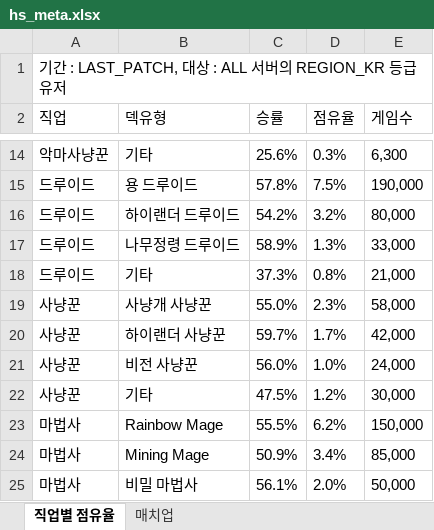
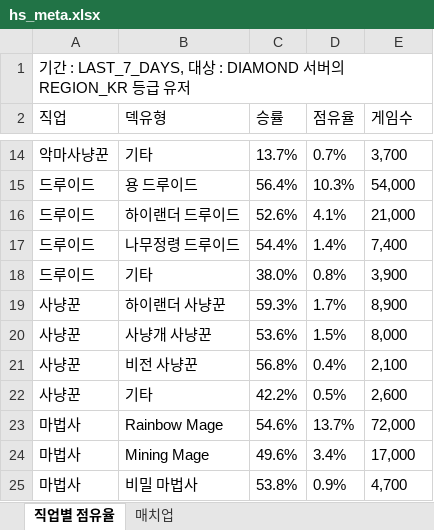
Before and after one commit to tlthr764/codingon_project_03, an Excel workbook: hs_meta.xlsx, sheet 직업별 점유율, drawn as a sheet; only a part is shown, gaps mark what is left out; values as stored, in another font and other column widths than the file's, no borders; removed rows and columns are numbered as before the commit, all else as after; the diff covers the shown part only; the diff names each change by its address in the sheet, - before the commit and + after, or states it on an @@ line.

```diff
--- a/hs_meta.xlsx (sheet 직업별 점유율)
+++ b/hs_meta.xlsx (sheet 직업별 점유율)
-A1 (직업): 기간 : LAST_PATCH, 대상 : ALL 서버의…
+A1 (직업): 기간 : LAST_7_DAYS, 대상 : DIAMOND 서버의…
-C14 (승률): 25.6%
+C14 (승률): 13.7%
-D14 (점유율): 0.3%
+D14 (점유율): 0.7%
-E14 (게임수): 6,300
+E14 (게임수): 3,700
-C15 (승률): 57.8%
+C15 (승률): 56.4%
-D15 (점유율): 7.5%
+D15 (점유율): 10.3%
-E15 (게임수): 190,000
+E15 (게임수): 54,000
-C16 (승률): 54.2%
+C16 (승률): 52.6%
-D16 (점유율): 3.2%
+D16 (점유율): 4.1%
-E16 (게임수): 80,000
+E16 (게임수): 21,000
-C17 (승률): 58.9%
+C17 (승률): 54.4%
-D17 (점유율): 1.3%
+D17 (점유율): 1.4%
-E17 (게임수): 33,000
+E17 (게임수): 7,400
-C18 (승률): 37.3%
+C18 (승률): 38.0%
-E18 (게임수): 21,000
+E18 (게임수): 3,900
-row 19: 사냥꾼 | 사냥개 사냥꾼 | 55.0% | 2.3% | 58,000
-C19 (승률): 59.7%
+C19 (승률): 59.3%
-E19 (게임수): 42,000
+E19 (게임수): 8,900
+row 20: 사냥꾼 | 사냥개 사냥꾼 | 53.6% | 1.5% | 8,000
-C21 (승률): 56.0%
+C21 (승률): 56.8%
-D21 (점유율): 1.0%
+D21 (점유율): 0.4%
-E21 (게임수): 24,000
+E21 (게임수): 2,100
-C22 (승률): 47.5%
+C22 (승률): 42.2%
-D22 (점유율): 1.2%
+D22 (점유율): 0.5%
-E22 (게임수): 30,000
+E22 (게임수): 2,600
-C23 (승률): 55.5%
+C23 (승률): 54.6%
-D23 (점유율): 6.2%
+D23 (점유율): 13.7%
-E23 (게임수): 150,000
+E23 (게임수): 72,000
-C24 (승률): 50.9%
+C24 (승률): 49.6%
-E24 (게임수): 85,000
+E24 (게임수): 17,000
-C25 (승률): 56.1%
+C25 (승률): 53.8%
-D25 (점유율): 2.0%
+D25 (점유율): 0.9%
-E25 (게임수): 50,000
+E25 (게임수): 4,700
```
Also changed, not shown: 11 added rows, 13 removed rows and 116 edited cells elsewhere in this sheet, sheet 매치업, hs_legend.xlsx, 7 other files.
